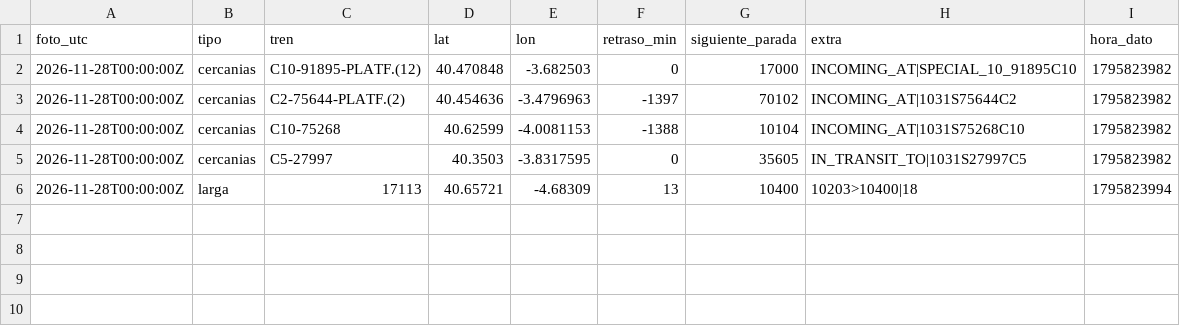
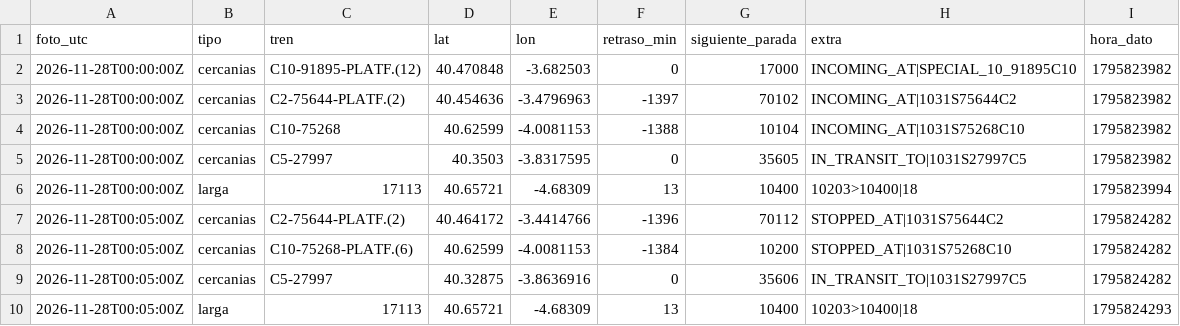
Before and after one commit to carlosgalan01/puntualmente, a CSV file: datos/2026-11-28.csv, drawn as a sheet.

Commit message:
datos 2026-11-28T00:05

```diff
--- a/datos/2026-11-28.csv
+++ b/datos/2026-11-28.csv
@@ -6 +6,5 @@ foto_utc,tipo,tren,lat,lon,retraso_min,siguiente_parada,extra,hora_dato
 2026-11-28T00:00:00Z,larga,17113,40.65721,-4.68309,13,10400,10203>10400|18,1795823994
+2026-11-28T00:05:00Z,cercanias,C2-75644-PLATF.(2),40.464172,-3.4414766,-1396,70112,STOPPED_AT|1031S75644C2,1795824282
+2026-11-28T00:05:00Z,cercanias,C10-75268-PLATF.(6),40.62599,-4.0081153,-1384,10200,STOPPED_AT|1031S75268C10,1795824282
+2026-11-28T00:05:00Z,cercanias,C5-27997,40.32875,-3.8636916,0,35606,IN_TRANSIT_TO|1031S27997C5,1795824282
+2026-11-28T00:05:00Z,larga,17113,40.65721,-4.68309,13,10400,10203>10400|18,1795824293
```
Also changed, not shown: 1 other file.
